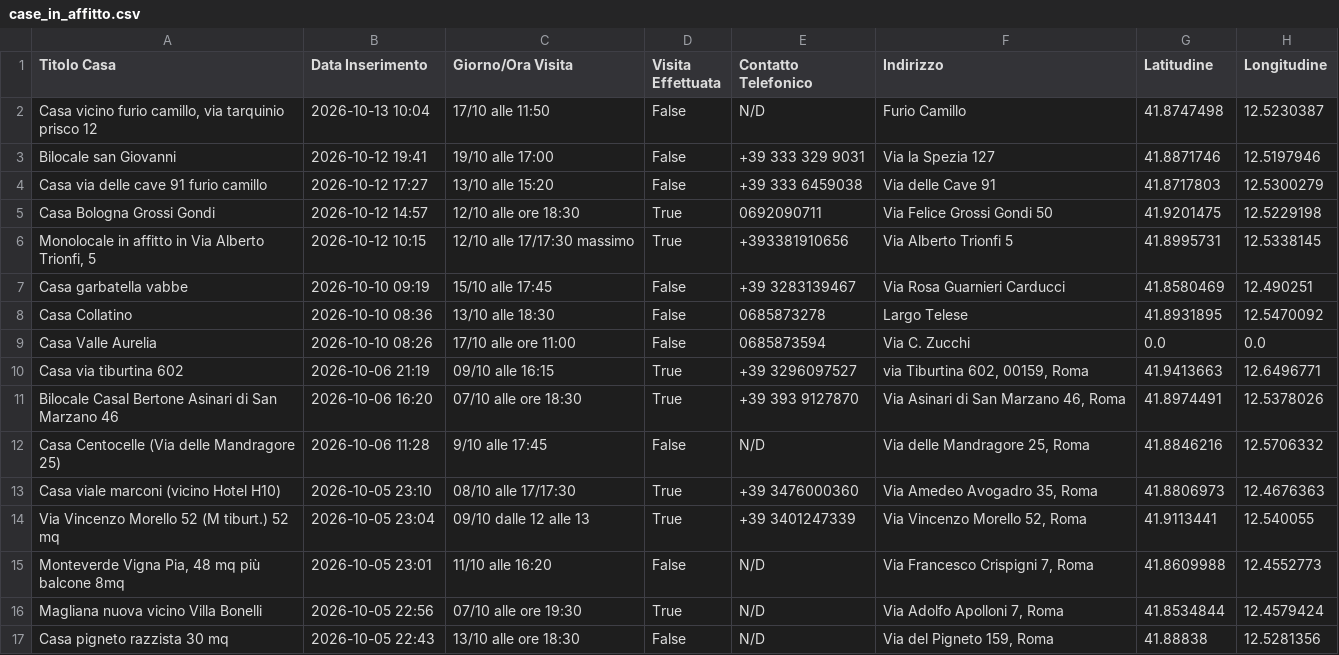
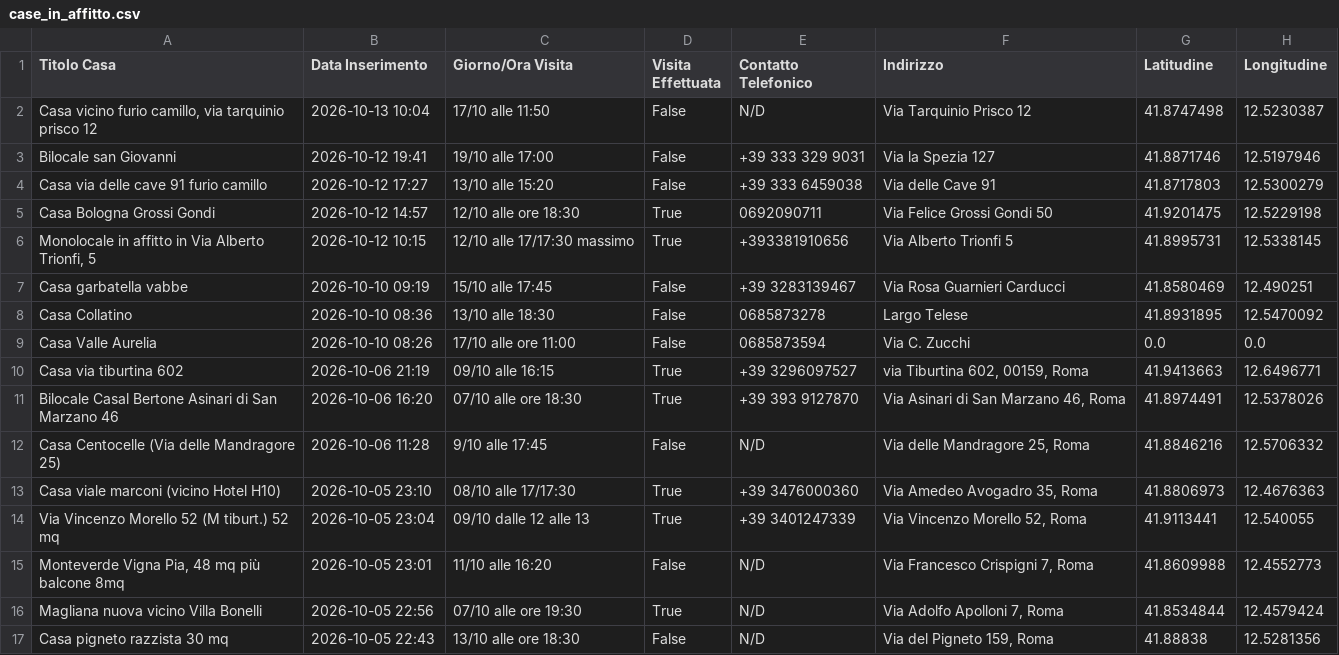
Before and after one commit to Nitrowarrior98/Case_in_affitto, a CSV file: case_in_affitto.csv, drawn as a sheet; only a part is shown; the diff names each change by its address in the sheet, - before the commit and + after, or states it on an @@ line.

Commit message:
Aggiornamento catalogo 2026-10-13 11:48

```diff
--- a/case_in_affitto.csv
+++ b/case_in_affitto.csv
-F2 (Indirizzo): Furio Camillo
+F2 (Indirizzo): Via Tarquinio Prisco 12
```
